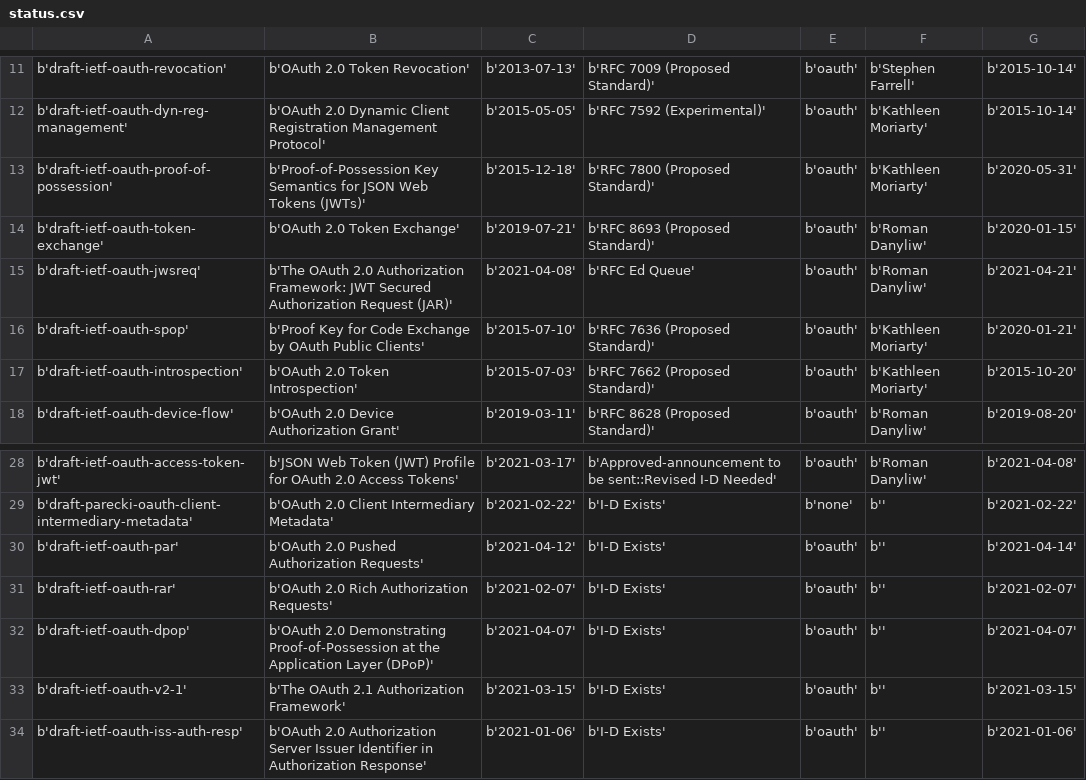
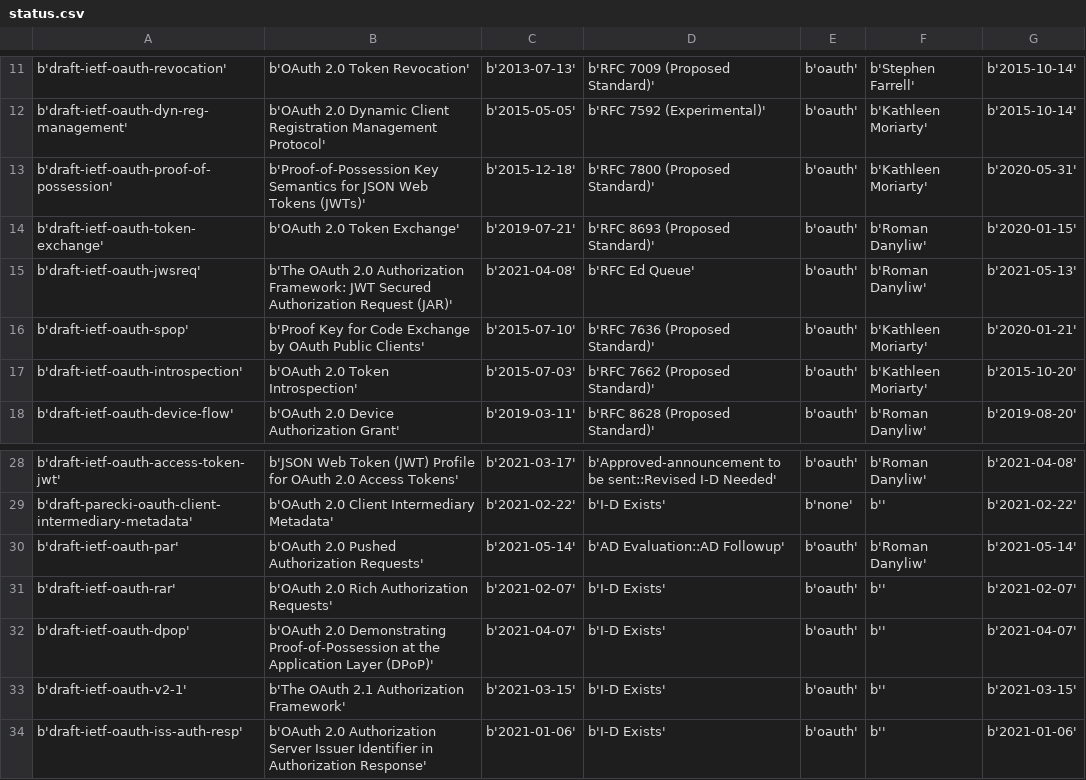
Before and after one commit to aaronpk/oauth.net, a CSV file: data/specs/data/status.csv, drawn as a sheet; only a part is shown, gaps mark what is left out.

Commit message:
updates for draft status checking

```diff
--- a/data/specs/data/status.csv
+++ b/data/specs/data/status.csv
@@ -14,3 +14,3 @@ b'draft-ietf-oauth-proof-of-possession',b'Proof-of-Possession Key Semantics for
 b'draft-ietf-oauth-token-exchange',b'OAuth 2.0 Token Exchange',b'2019-07-21',b'RFC 8693 (Proposed Standard)',b'oauth',b'Roman Danyliw',b'2020-01-15'
-b'draft-ietf-oauth-jwsreq',b'The OAuth 2.0 Authorization Framework: JWT Secured Authorization Request (JAR)',b'2021-04-08',b'RFC Ed Queue',b'oauth',b'Roman Danyliw',b'2021-04-21'
+b'draft-ietf-oauth-jwsreq',b'The OAuth 2.0 Authorization Framework: JWT Secured Authorization Request (JAR)',b'2021-04-08',b'RFC Ed Queue',b'oauth',b'Roman Danyliw',b'2021-05-13'
 b'draft-ietf-oauth-spop',b'Proof Key for Code Exchange by OAuth Public Clients',b'2015-07-10',b'RFC 7636 (Proposed Standard)',b'oauth',b'Kathleen Moriarty',b'2020-01-21'
@@ -29,3 +29,3 @@ b'draft-ietf-oauth-access-token-jwt',b'JSON Web Token (JWT) Profile for OAuth 2.
 b'draft-parecki-oauth-client-intermediary-metadata',b'OAuth 2.0 Client Intermediary Metadata',b'2021-02-22',b'I-D Exists',b'none',b'',b'2021-02-22'
-b'draft-ietf-oauth-par',b'OAuth 2.0 Pushed Authorization Requests',b'2021-04-12',b'I-D Exists',b'oauth',b'',b'2021-04-14'
+b'draft-ietf-oauth-par',b'OAuth 2.0 Pushed Authorization Requests',b'2021-05-14',b'AD Evaluation::AD Followup',b'oauth',b'Roman Danyliw',b'2021-05-14'
 b'draft-ietf-oauth-rar',b'OAuth 2.0 Rich Authorization Requests',b'2021-02-07',b'I-D Exists',b'oauth',b'',b'2021-02-07'
```
Also changed, not shown: 6 other files.
